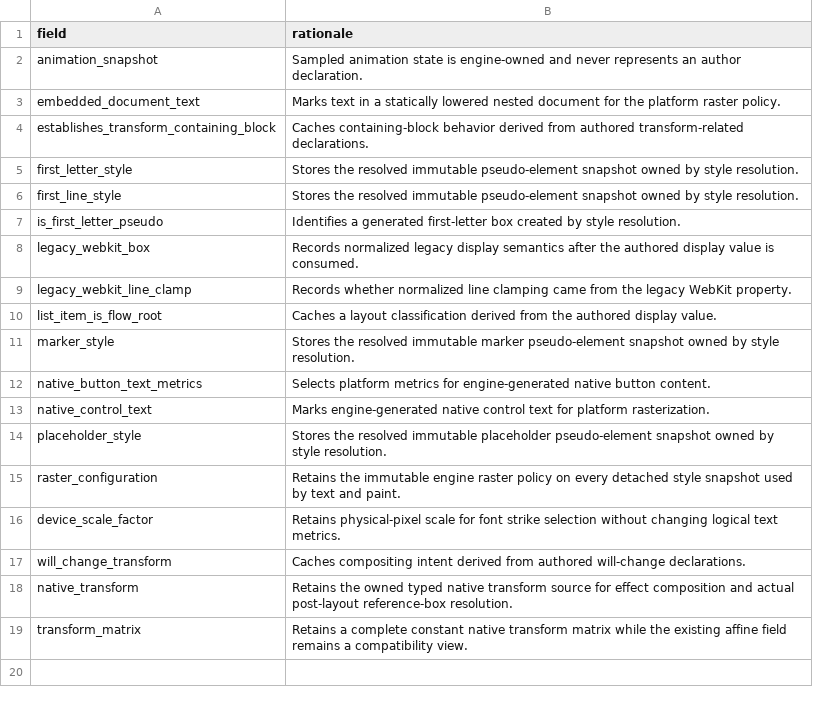
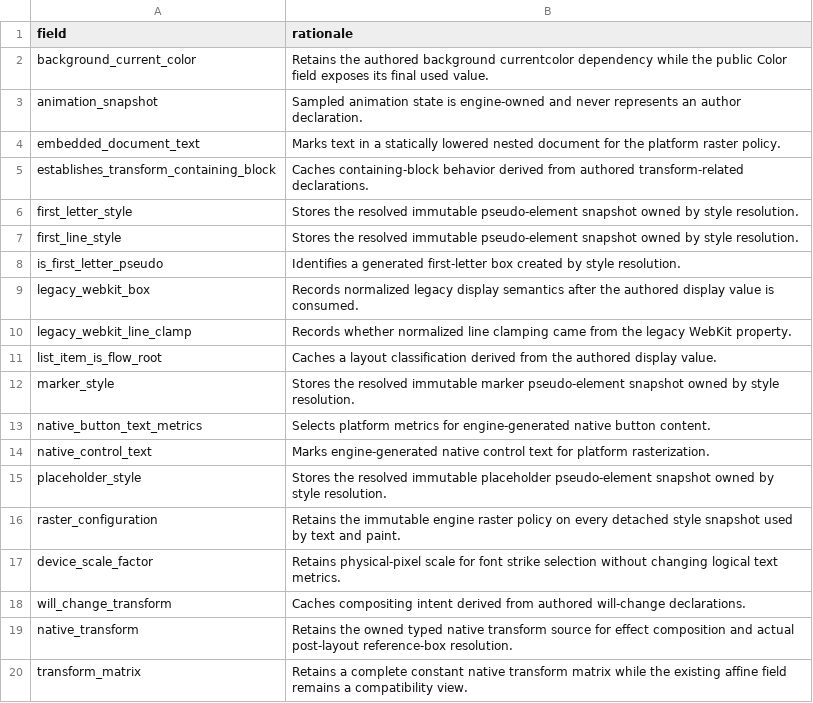
Before and after one commit to zhuowcui/open-ui, a CSV file: bindings/rust/openui-style/internal-style-fields.csv, drawn as a sheet; the diff names each change by its address in the sheet, - before the commit and + after, or states it on an @@ line.

Commit message:
Retain native currentcolor expressions and text fill
Resolve own-color keywords from inherited endpoints and dependent colors
after final own color and text fill publication. Append property250 and
preserve previous native and C contracts. Source checks only; combined
compilation, runtime guards and exact Chromium qualification remain open.

(cherry picked from commit da781883954908b842cbdb00e321945654cc1a02)

```diff
--- a/bindings/rust/openui-style/internal-style-fields.csv
+++ b/bindings/rust/openui-style/internal-style-fields.csv
+row 2: background_current_color | Retains the authored background currentcolor dependency while the public Color field exposes its final used value.
```
Also changed, not shown: bindings/rust/openui-style/property-schema.csv, 21 other files.
